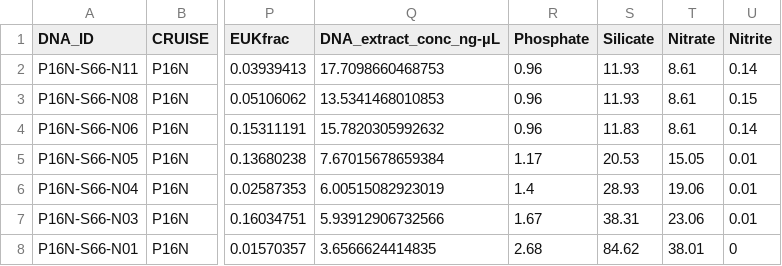
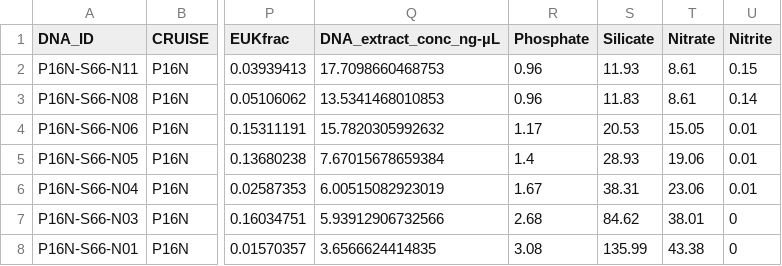
Before and after one commit to jcmcnch/P16N-SWaterColumnCharacterization, a TSV file: input/P16N.P16N-S66.tsv, drawn as a sheet; only a part is shown, gaps mark what is left out; the diff names each change by its address in the sheet, - before the commit and + after, or states it on an @@ line.

```diff
--- a/input/P16N.P16N-S66.tsv
+++ b/input/P16N.P16N-S66.tsv
-U2 (Nitrite): 0.14
+U2 (Nitrite): 0.15
-S3 (Silicate): 11.93
+S3 (Silicate): 11.83
-U3 (Nitrite): 0.15
+U3 (Nitrite): 0.14
-R4 (Phosphate): 0.96
+R4 (Phosphate): 1.17
-S4 (Silicate): 11.83
+S4 (Silicate): 20.53
-T4 (Nitrate): 8.61
+T4 (Nitrate): 15.05
-U4 (Nitrite): 0.14
+U4 (Nitrite): 0.01
-R5 (Phosphate): 1.17
+R5 (Phosphate): 1.4
-S5 (Silicate): 20.53
+S5 (Silicate): 28.93
-T5 (Nitrate): 15.05
+T5 (Nitrate): 19.06
-R6 (Phosphate): 1.4
+R6 (Phosphate): 1.67
-S6 (Silicate): 28.93
+S6 (Silicate): 38.31
-T6 (Nitrate): 19.06
+T6 (Nitrate): 23.06
-R7 (Phosphate): 1.67
+R7 (Phosphate): 2.68
-S7 (Silicate): 38.31
+S7 (Silicate): 84.62
-T7 (Nitrate): 23.06
+T7 (Nitrate): 38.01
-U7 (Nitrite): 0.01
+U7 (Nitrite): 0
-R8 (Phosphate): 2.68
+R8 (Phosphate): 3.08
-S8 (Silicate): 84.62
+S8 (Silicate): 135.99
-T8 (Nitrate): 38.01
+T8 (Nitrate): 43.38
```
Also changed, not shown: input/P16N.P16N-S61.tsv, input/P16N_metadata.tsv, 28 other files.
